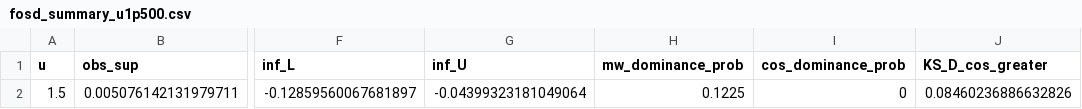
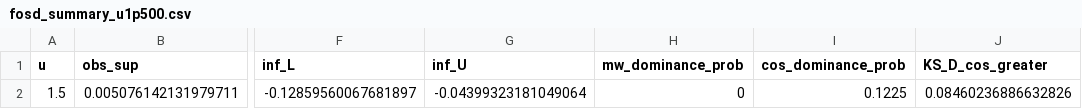
Before and after one commit to RickPack/gale-shapley-fair-matching-synthetic, a CSV file: artifacts/fosd_summary_u1p500.csv, drawn as a sheet; only a part is shown, gaps mark what is left out; the diff names each change by its address in the sheet, - before the commit and + after, or states it on an @@ line.

```diff
--- a/artifacts/fosd_summary_u1p500.csv
+++ b/artifacts/fosd_summary_u1p500.csv
-H2 (mw_dominance_prob): 0.1225
+H2 (mw_dominance_prob): 0
-I2 (cos_dominance_prob): 0
+I2 (cos_dominance_prob): 0.1225
```
Also changed, not shown: artifacts/auto_presentation_u_candidates.csv, artifacts/mentor_grade_balance.csv, 17 other files.
